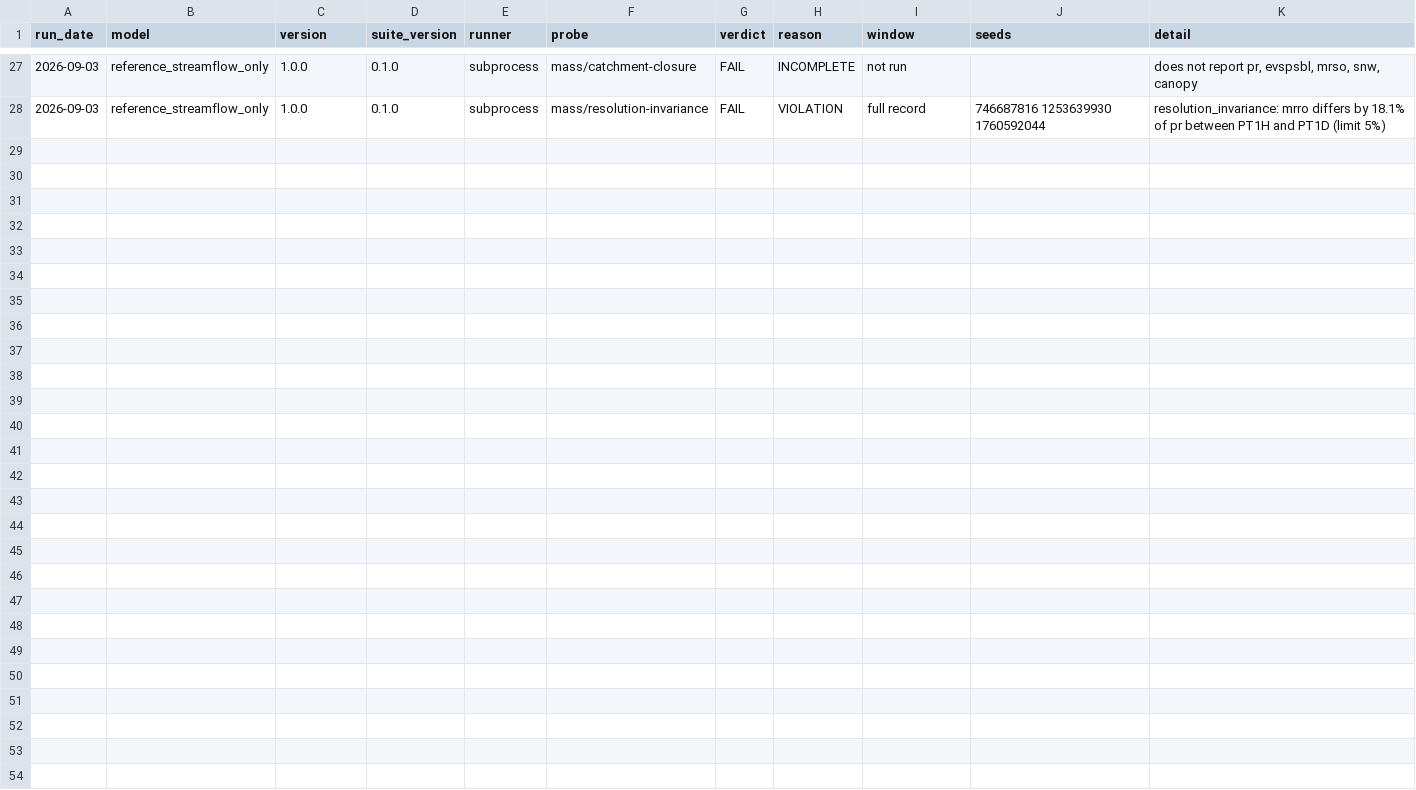
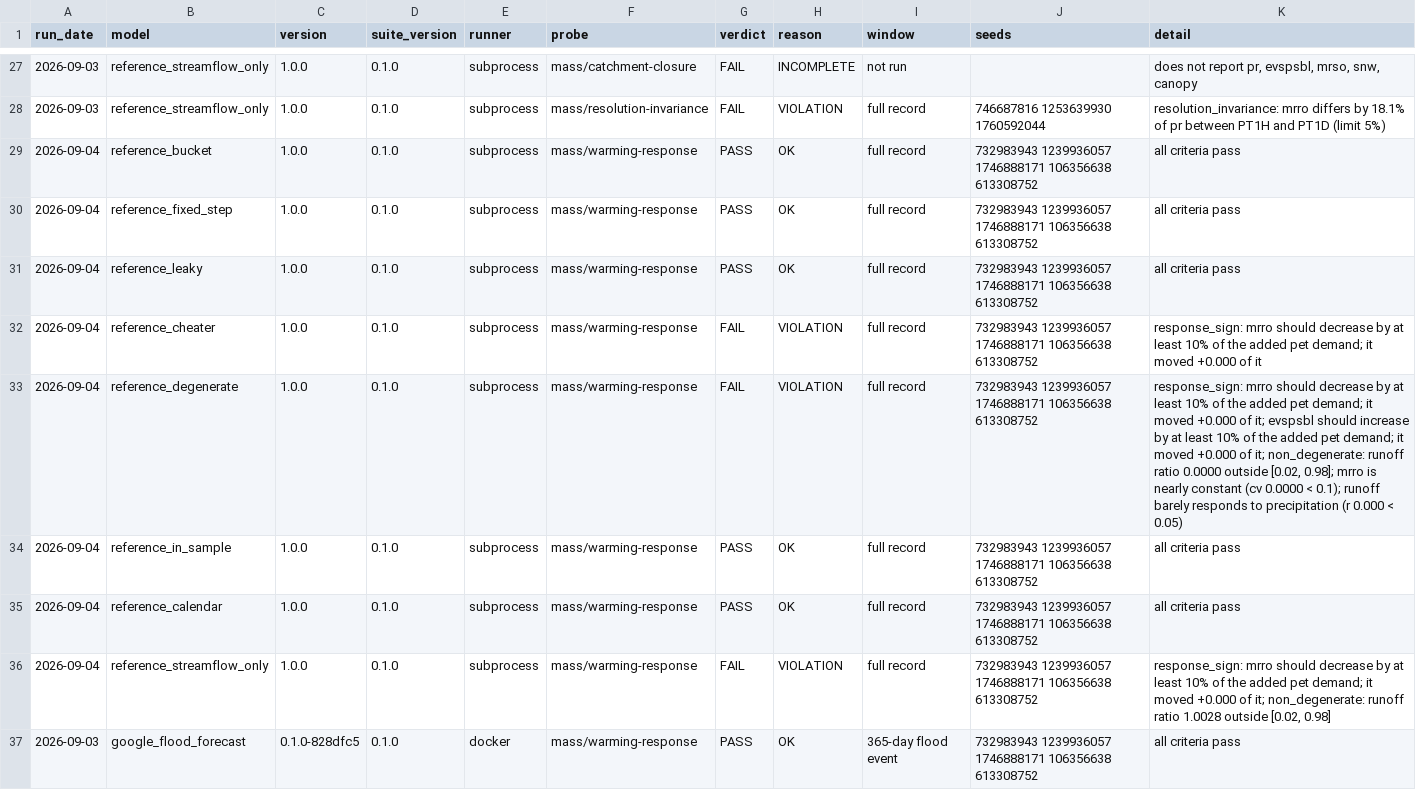
Before and after one commit to Flood-Lab/HydroTuring, a CSV file: models/result.csv, drawn as a sheet; only a part is shown, gaps mark what is left out; the diff names each change by its address in the sheet, - before the commit and + after, or states it on an @@ line.

```diff
--- a/models/result.csv
+++ b/models/result.csv
+row 29: 2026-09-04 | reference_bucket | 1.0.0 | 0.1.0 | subprocess | mass/warming-response | PASS | OK | full record | 732983943 1239936057 1746888171 106356638 613308752 | all criteria pass
+row 30: 2026-09-04 | reference_fixed_step | 1.0.0 | 0.1.0 | subprocess | mass/warming-response | PASS | OK | full record | 732983943 1239936057 1746888171 106356638 613308752 | all criteria pass
+row 31: 2026-09-04 | reference_leaky | 1.0.0 | 0.1.0 | subprocess | mass/warming-response | PASS | OK | full record | 732983943 1239936057 1746888171 106356638 613308752 | all criteria pass
+row 32: 2026-09-04 | reference_cheater | 1.0.0 | 0.1.0 | subprocess | mass/warming-response | FAIL | VIOLATION | full record | 732983943 1239936057 1746888171 106356638 613308752 | response_sign: mrro should decrease by at least 10% of the added pet demand; it moved +0.000 of it
+row 33: 2026-09-04 | reference_degenerate | 1.0.0 | 0.1.0 | subprocess | mass/warming-response | FAIL | VIOLATION | full record | 732983943 1239936057 1746888171 106356638 613308752 | response_sign: mrro should decrease by at least 10% of the added pet demand; it moved +0.000 of it; evspsbl should increase by at least 10% of the added pet demand; it moved +0.000 of it; non_degenerate: runoff ratio 0.0000 outside [0.02, 0.98]; mrro is nearly constant (cv 0.0000 < 0.1); runoff barely responds to precipitation (r 0.000 < 0.05)
+row 34: 2026-09-04 | reference_in_sample | 1.0.0 | 0.1.0 | subprocess | mass/warming-response | PASS | OK | full record | 732983943 1239936057 1746888171 106356638 613308752 | all criteria pass
+row 35: 2026-09-04 | reference_calendar | 1.0.0 | 0.1.0 | subprocess | mass/warming-response | PASS | OK | full record | 732983943 1239936057 1746888171 106356638 613308752 | all criteria pass
+row 36: 2026-09-04 | reference_streamflow_only | 1.0.0 | 0.1.0 | subprocess | mass/warming-response | FAIL | VIOLATION | full record | 732983943 1239936057 1746888171 106356638 613308752 | response_sign: mrro should decrease by at least 10% of the added pet demand; it moved +0.000 of it; non_degenerate: runoff ratio 1.0028 outside [0.02, 0.98]
+row 37: 2026-09-03 | google_flood_forecast | 0.1.0-828dfc5 | 0.1.0 | docker | mass/warming-response | PASS | OK | 365-day flood event | 732983943 1239936057 1746888171 106356638 613308752 | all criteria pass
```
Also changed, not shown: 11 other files.
